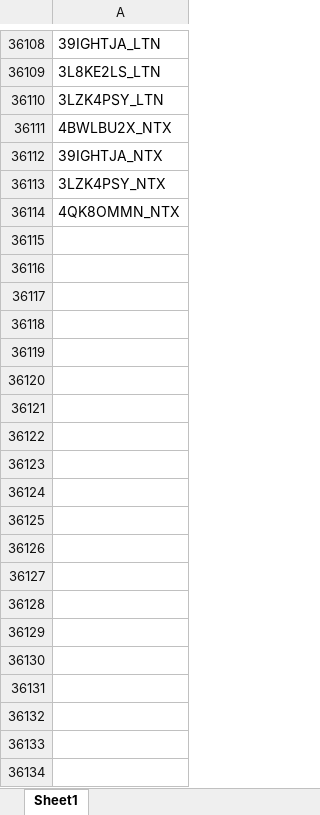
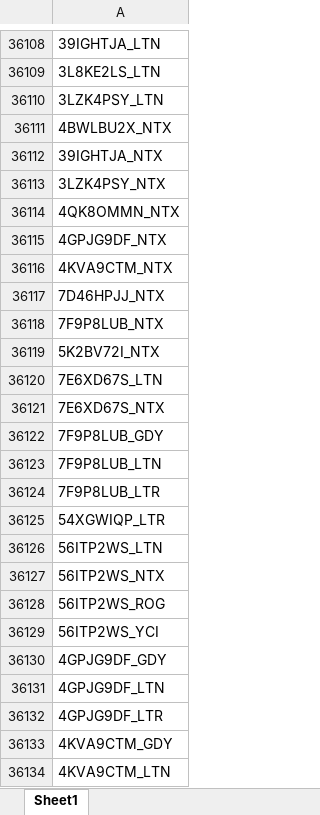
Before and after one commit to duy612/yes4all_invoice, an Excel workbook: upload_hist.xlsx, sheet Sheet1, drawn as a sheet; only a part is shown, gaps mark what is left out; values as stored, in another font and other column widths than the file's, no borders; the diff covers the shown part only; the diff names each change by its address in the sheet, - before the commit and + after, or states it on an @@ line.

```diff
--- a/upload_hist.xlsx (sheet Sheet1)
+++ b/upload_hist.xlsx (sheet Sheet1)
+row 36115: 4GPJG9DF_NTX
+row 36116: 4KVA9CTM_NTX
+row 36117: 7D46HPJJ_NTX
+row 36118: 7F9P8LUB_NTX
+row 36119: 5K2BV72I_NTX
+row 36120: 7E6XD67S_LTN
+row 36121: 7E6XD67S_NTX
+row 36122: 7F9P8LUB_GDY
+row 36123: 7F9P8LUB_LTN
+row 36124: 7F9P8LUB_LTR
+row 36125: 54XGWIQP_LTR
+row 36126: 56ITP2WS_LTN
+row 36127: 56ITP2WS_NTX
+row 36128: 56ITP2WS_ROG
+row 36129: 56ITP2WS_YCI
+row 36130: 4GPJG9DF_GDY
+row 36131: 4GPJG9DF_LTN
+row 36132: 4GPJG9DF_LTR
+row 36133: 4KVA9CTM_GDY
+row 36134: 4KVA9CTM_LTN
```
Also changed, not shown: 427 added rows elsewhere in this sheet, master_inter.xlsx, master_usa.xlsx, 1 other file.
